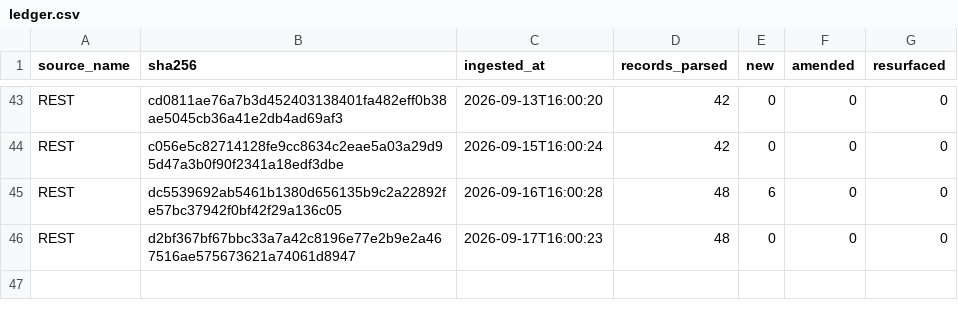
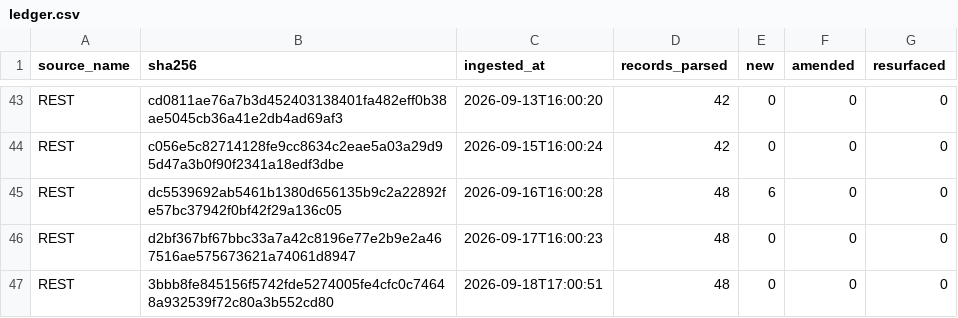
Before and after one commit to mapmaticsgis-maker/gis-permit-intel, a CSV file: data/la/ledger.csv, drawn as a sheet; only a part is shown, gaps mark what is left out.

```diff
--- a/data/la/ledger.csv
+++ b/data/la/ledger.csv
@@ -46 +46,2 @@ REST,dc5539692ab5461b1380d656135b9c2a22892fe57bc37942f0bf42f29a136c05,2026-09-16
 REST,d2bf367bf67bbc33a7a42c8196e77e2b9e2a467516ae575673621a74061d8947,2026-09-17T16:00:23,48,0,0,0
+REST,3bbb8fe845156f5742fde5274005fe4cfc0c74648a932539f72c80a3b552cd80,2026-09-18T17:00:51,48,0,0,0
```
Also changed, not shown: data/la/master.csv, data/run_log.csv, 4 other files.
